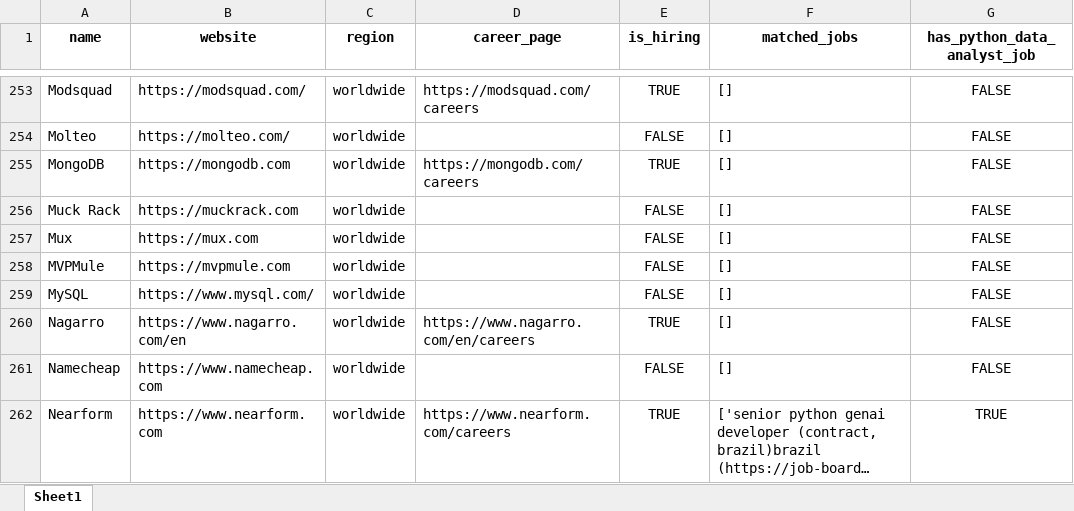
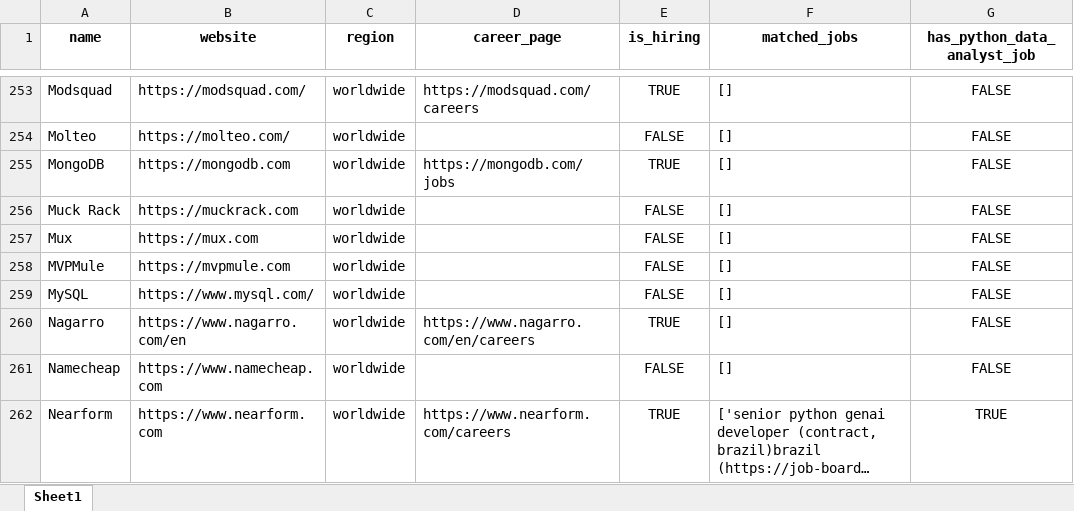
Before and after one commit to ChiaraVan1/remote-job-monitor, an Excel workbook: remote_companies_with_python_jobs_cached.xlsx, sheet Sheet1, drawn as a sheet; only a part is shown, gaps mark what is left out; long unchanged cells end in …; values as stored, in another font and other column widths than the file's, no borders; the diff covers the shown part only; the diff names each change by its address in the sheet, - before the commit and + after, or states it on an @@ line.

```diff
--- a/remote_companies_with_python_jobs_cached.xlsx (sheet Sheet1)
+++ b/remote_companies_with_python_jobs_cached.xlsx (sheet Sheet1)
-D255 (career_page): https://mongodb.com/careers
+D255 (career_page): https://mongodb.com/jobs
```
Also changed, not shown: 9 edited cells elsewhere in this sheet, 1 other file.
